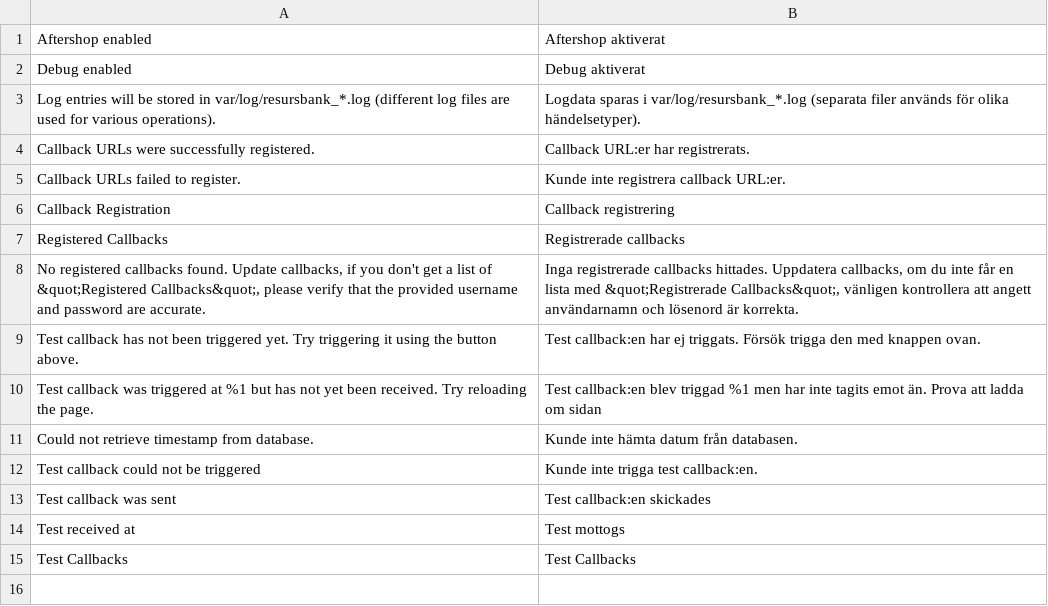
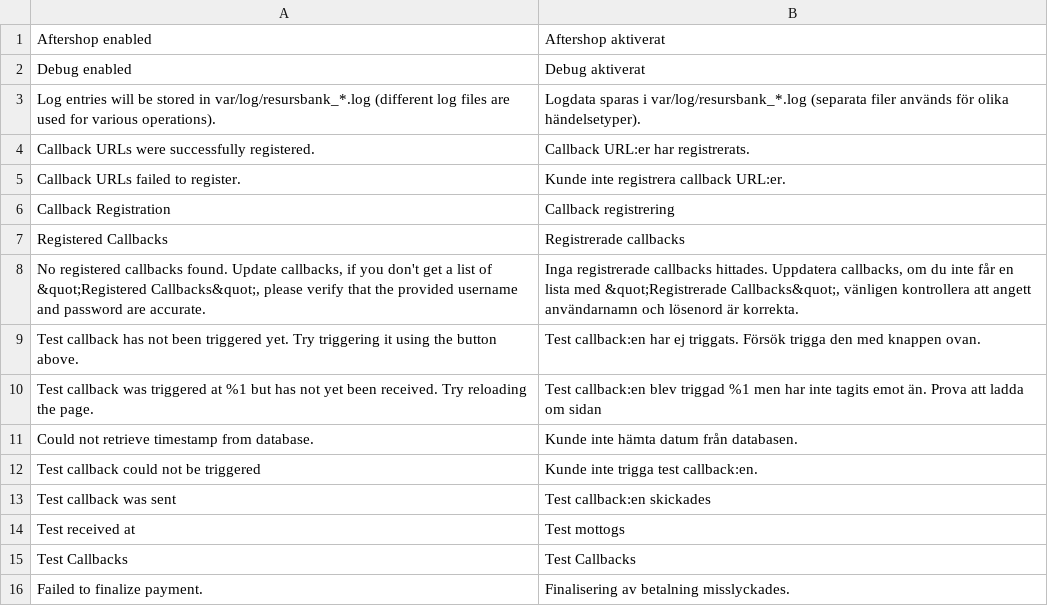
Before and after one commit to developerfromjokela/resursbank-magento2-ordermanagement, a CSV file: i18n/sv_SE.csv, drawn as a sheet.

```diff
--- a/i18n/sv_SE.csv
+++ b/i18n/sv_SE.csv
@@ -15 +15,2 @@
 "Test Callbacks","Test Callbacks"
+"Failed to finalize payment.","Finalisering av betalning misslyckades."
```
Also changed, not shown: 1 other file.
